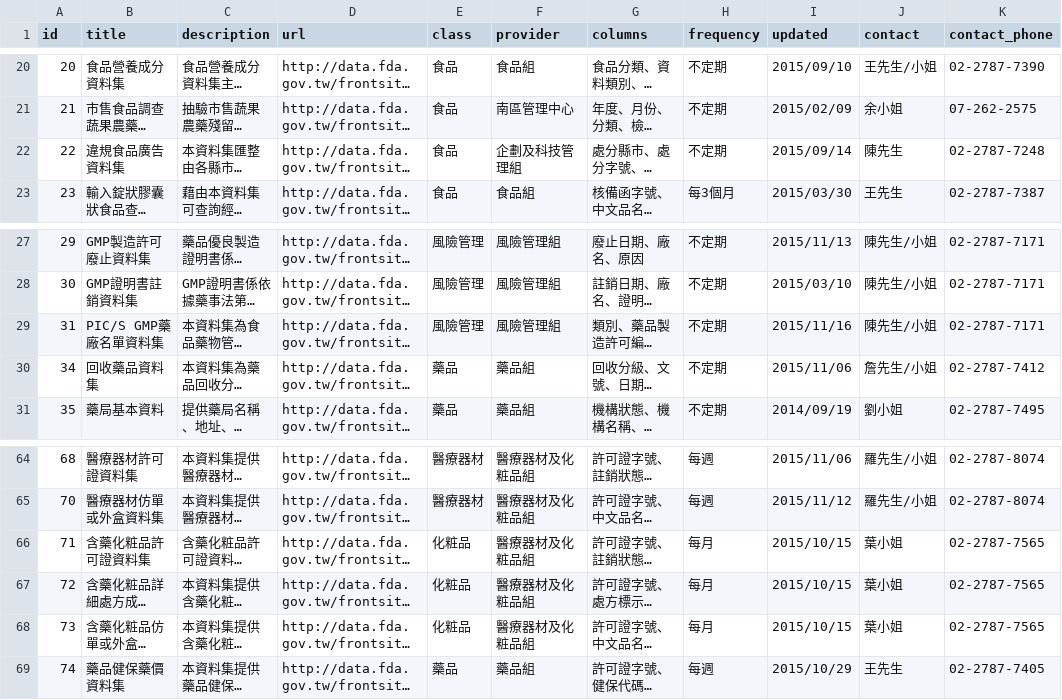
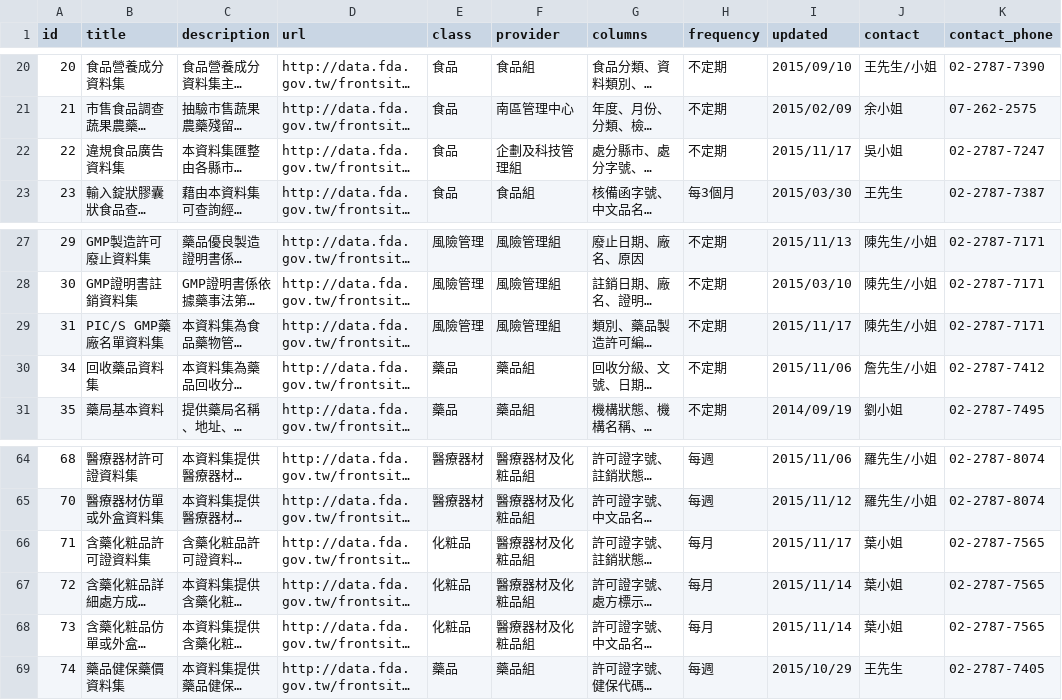
Before and after one commit to kiang/data.fda.gov.tw-list, a CSV file: list.csv, drawn as a sheet; only a part is shown, gaps mark what is left out; long unchanged cells end in …; the diff names each change by its address in the sheet, - before the commit and + after, or states it on an @@ line.

```diff
--- a/list.csv
+++ b/list.csv
-I22 (updated): 2015/09/14
+I22 (updated): 2015/11/17
-J22 (contact): 陳先生
+J22 (contact): 吳小姐
-K22 (contact_phone): 02-2787-7248
+K22 (contact_phone): 02-2787-7247
-I29 (updated): 2015/11/16
+I29 (updated): 2015/11/17
-I66 (updated): 2015/10/15
+I66 (updated): 2015/11/17
-I67:I68 (updated): 2015/10/15
+I67:I68 (updated): 2015/11/14
```
Also changed, not shown: dataset/31.csv, 1 other file.
